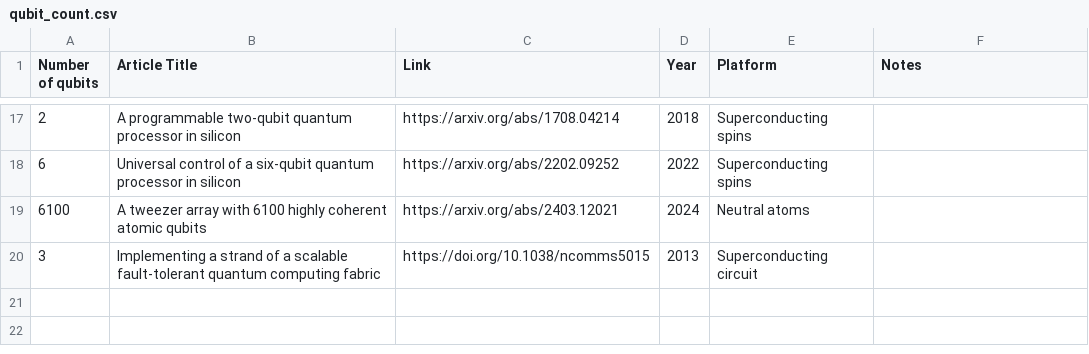
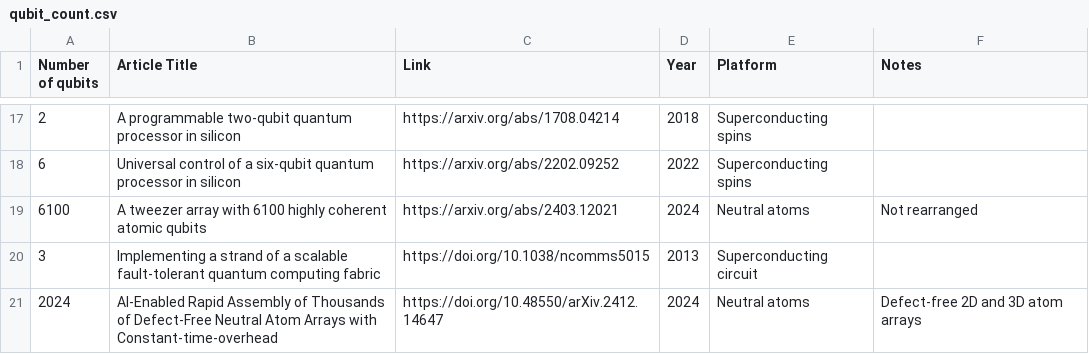
Before and after one commit to francois-marie/awesome-quantum-computing-experiments, a CSV file: data/qubit_count.csv, drawn as a sheet; only a part is shown, gaps mark what is left out.

```diff
--- a/data/qubit_count.csv
+++ b/data/qubit_count.csv
@@ -18,3 +18,4 @@
 "6","Universal control of a six-qubit quantum processor in silicon","https://arxiv.org/abs/2202.09252","2022","Superconducting spins",""
-"6100","A tweezer array with 6100 highly coherent atomic qubits","https://arxiv.org/abs/2403.12021","2024","Neutral atoms",""
+"6100","A tweezer array with 6100 highly coherent atomic qubits","https://arxiv.org/abs/2403.12021","2024","Neutral atoms","Not rearranged"
 "3","Implementing a strand of a scalable fault-tolerant quantum computing fabric","https://doi.org/10.1038/ncomms5015","2013","Superconducting circuit",""
+"2024","AI-Enabled Rapid Assembly of Thousands of Defect-Free Neutral Atom Arrays with Constant-time-overhead","https://doi.org/10.48550/arXiv.2412.14647","2024","Neutral atoms","Defect-free 2D and 3D atom arrays"
```
Also changed, not shown: 8 other files.
